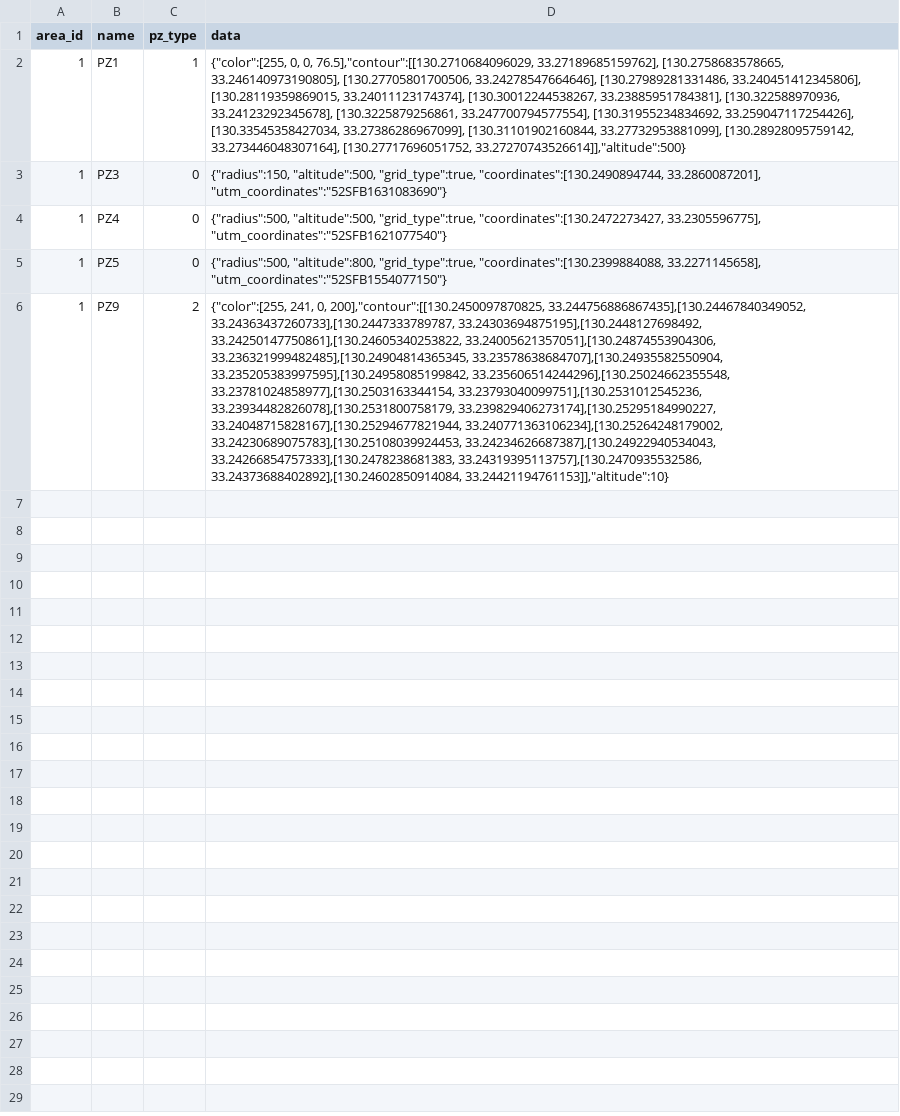
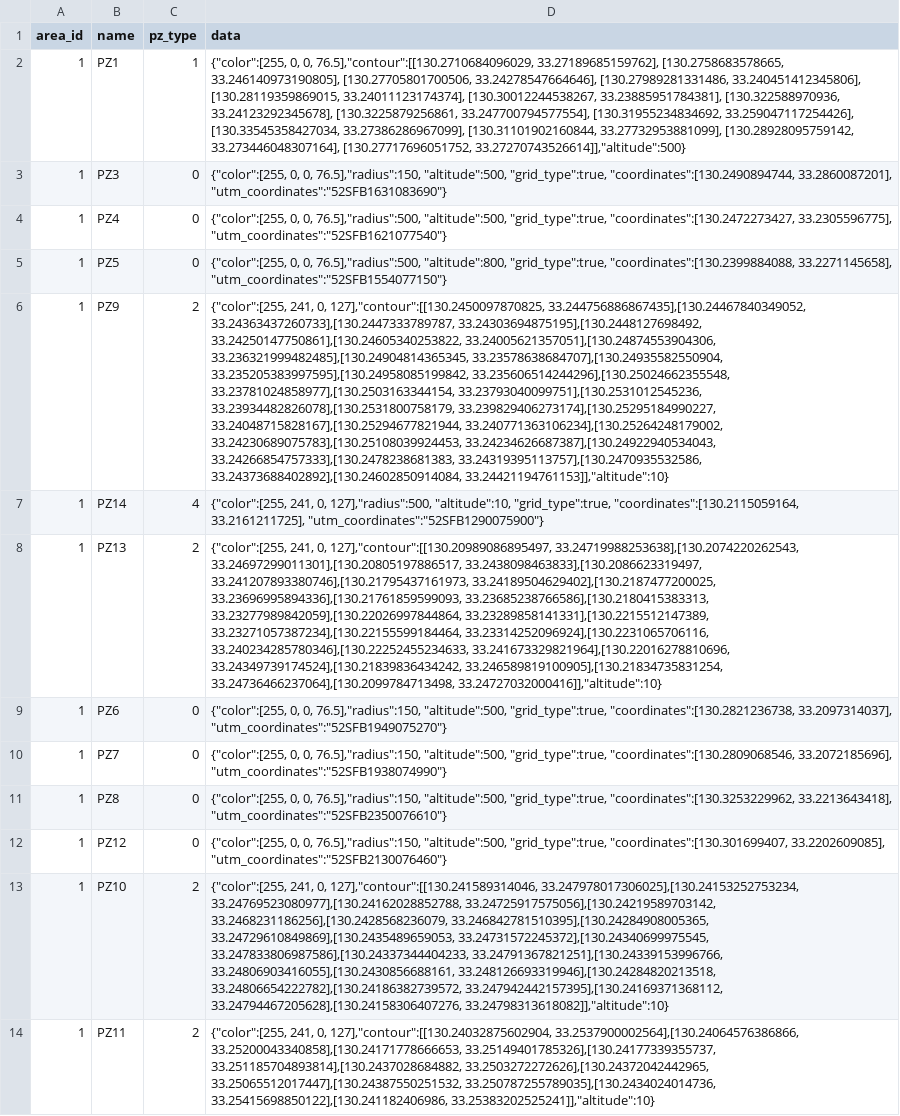
Before and after one commit to misaka3/flight_checker, a CSV file: backend/db/seeds/csv/prohibited_zone.csv, drawn as a sheet; the diff names each change by its address in the sheet, - before the commit and + after, or states it on an @@ line.

Commit message:
Add pz's seed file.

```diff
--- a/backend/db/seeds/csv/prohibited_zone.csv
+++ b/backend/db/seeds/csv/prohibited_zone.csv
-D3 (data): {"radius":150, "altitude":500, "grid_type":true,…
+D3 (data): {"color":[255, 0, 0, 76.5],"radius":150, "altitude":500, "grid_type":true,…
-D4 (data): {"radius":500, "altitude":500, "grid_type":true,…
+D4 (data): {"color":[255, 0, 0, 76.5],"radius":500, "altitude":500, "grid_type":true,…
-D5 (data): {"radius":500, "altitude":800, "grid_type":true,…
+D5 (data): {"color":[255, 0, 0, 76.5],"radius":500, "altitude":800, "grid_type":true,…
-D6 (data): …241, 0, 200],"contour":[[130.2450097870825, 33.244756886867435],[130.24467840349052, 33.24363437260733],[130.2447333789787,…
+D6 (data): …241, 0, 127],"contour":[[130.2450097870825, 33.244756886867435],[130.24467840349052, 33.24363437260733],[130.2447333789787,…
+row 7: 1 | PZ14 | 4 | {"color":[255, 241, 0, 127],"radius":500, "altitude":10, "grid_type":true, "coordinates":[130.2115059164, 33.2161211725], "utm_coordinates":"52SFB1290075900"}
+row 8: 1 | PZ13 | 2 | {"color":[255, 241, 0, 127],"contour":[[130.20989086895497, 33.24719988253638],[130.2074220262543, 33.24697299011301],[130.20805197886517, 33.2438098463833],[130.2086623319497, 33.241207893380746],[130.21795437161973, 33.24189504629402],[130.2187477200025, 33.23696995894336],[130.21761859599093, 33.23685238766586],[130.2180415383313, 33.23277989842059],[130.22026997844864, 33.23289858141331],[130.2215512147389, 33.23271057387234],[130.22155599184464, 33.23314252096924],[130.2231065706116, 33.240234285780346],[130.22252455234633, 33.241673329821964],[130.22016278810696, 33.24349739174524],[130.21839836434242, 33.246589819100905],[130.21834735831254, 33.24736466237064],[130.2099784713498, 33.24727032000416]],"altitude":10}
+row 9: 1 | PZ6 | 0 | {"color":[255, 0, 0, 76.5],"radius":150, "altitude":500, "grid_type":true, "coordinates":[130.2821236738, 33.2097314037], "utm_coordinates":"52SFB1949075270"}
+row 10: 1 | PZ7 | 0 | {"color":[255, 0, 0, 76.5],"radius":150, "altitude":500, "grid_type":true, "coordinates":[130.2809068546, 33.2072185696], "utm_coordinates":"52SFB1938074990"}
+row 11: 1 | PZ8 | 0 | {"color":[255, 0, 0, 76.5],"radius":150, "altitude":500, "grid_type":true, "coordinates":[130.3253229962, 33.2213643418], "utm_coordinates":"52SFB2350076610"}
+row 12: 1 | PZ12 | 0 | {"color":[255, 0, 0, 76.5],"radius":150, "altitude":500, "grid_type":true, "coordinates":[130.301699407, 33.2202609085], "utm_coordinates":"52SFB2130076460"}
+row 13: 1 | PZ10 | 2 | {"color":[255, 241, 0, 127],"contour":[[130.241589314046, 33.247978017306025],[130.24153252753234, 33.24769523080977],[130.24162028852788, 33.24725917575056],[130.24219589703142, 33.2468231186256],[130.2428568236079, 33.246842781510395],[130.24284908005365, 33.24729610849869],[130.2435489659053, 33.24731572245372],[130.24340699975545, 33.247833806987586],[130.24337344404233, 33.24791367821251],[130.24339153996766, 33.24806903416055],[130.2430856688161, 33.248126693319946],[130.24284820213518, 33.24806654222782],[130.24186382739572, 33.247942442157395],[130.24169371368112, 33.24794467205628],[130.24158306407276, 33.24798313618082]],"altitude":10}
+row 14: 1 | PZ11 | 2 | {"color":[255, 241, 0, 127],"contour":[[130.24032875602904, 33.2537900002564],[130.24064576386866, 33.25200043340858],[130.24171778666653, 33.25149401785326],[130.24177339355737, 33.251185704893814],[130.2437028684882, 33.2503272272626],[130.24372042442965, 33.25065512017447],[130.24387550251532, 33.250787255789035],[130.2434024014736, 33.25415698850122],[130.241182406986, 33.25383202525241]],"altitude":10}
```
Also changed, not shown: 1 other file.
